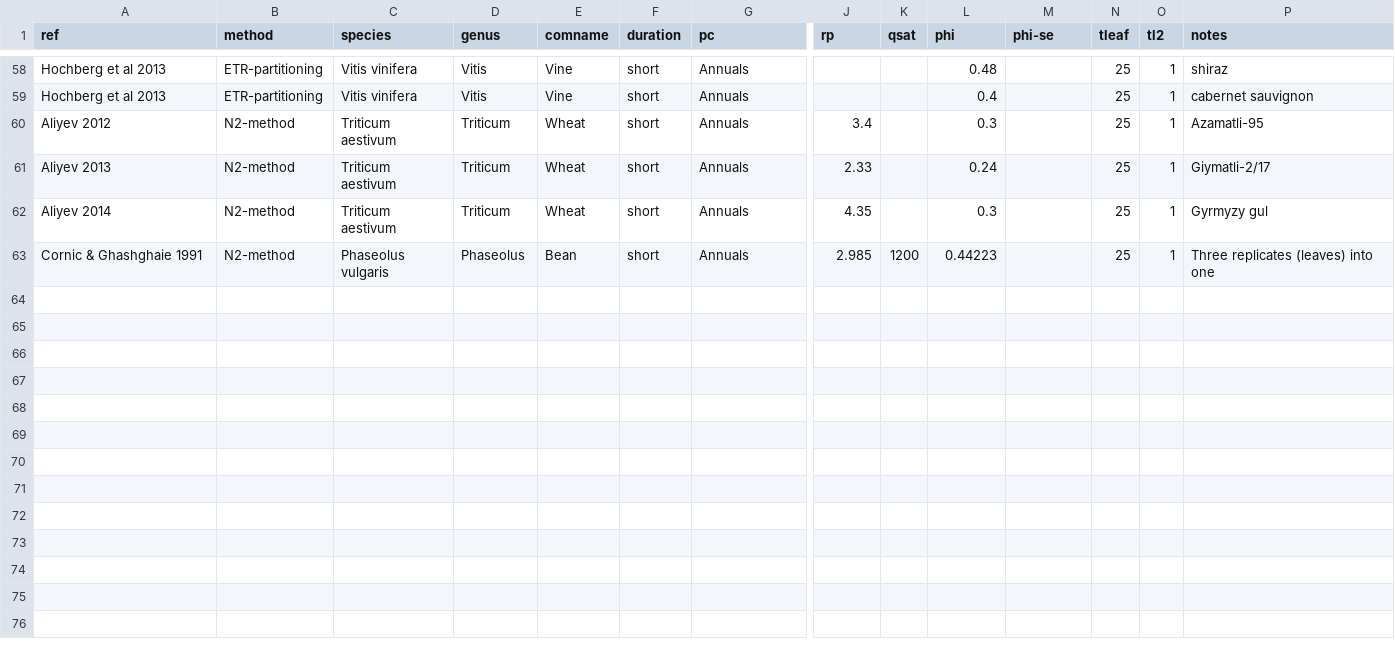
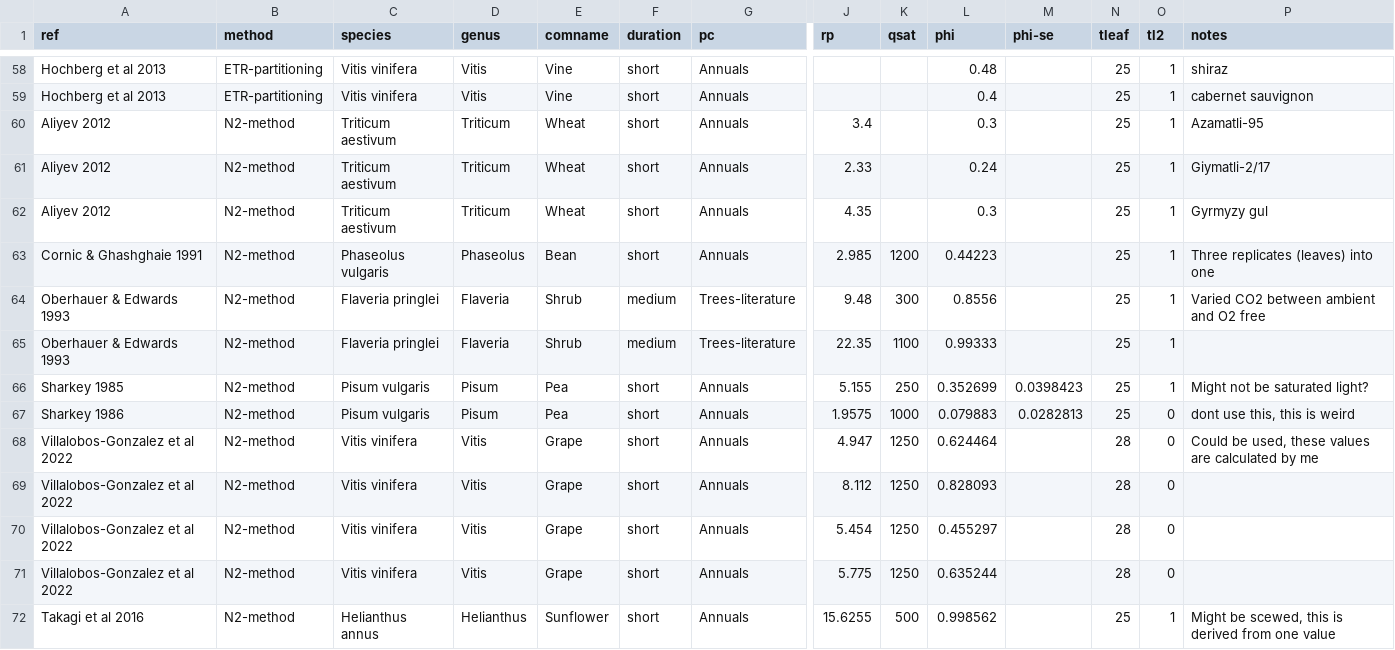
Before and after one commit to Philipdavid2001/Photorespiration-temperate-species, a CSV file: Data/Literature data/Compiled-literature-ALL-DATA.csv, drawn as a sheet; only a part is shown, gaps mark what is left out; rows hold the shown columns only; the diff names each change by its address in the sheet, - before the commit and + after, or states it on an @@ line.

Commit message:
Alot of literature added and compiled

```diff
--- a/Data/Literature data/Compiled-literature-ALL-DATA.csv
+++ b/Data/Literature data/Compiled-literature-ALL-DATA.csv
-A61 (ref): Aliyev 2013
+A61 (ref): Aliyev 2012
-A62 (ref): Aliyev 2014
+A62 (ref): Aliyev 2012
+row 64: Oberhauer & Edwards 1993 | N2-method | Flaveria pringlei | Flaveria | Shrub | medium | Trees-literature | 9.48 | 300 | 0.8556 |  | 25 | 1 | Varied CO2 between ambient and O2 free
+row 65: Oberhauer & Edwards 1993 | N2-method | Flaveria pringlei | Flaveria | Shrub | medium | Trees-literature | 22.35 | 1100 | 0.99333 |  | 25 | 1
+row 66: Sharkey 1985 | N2-method | Pisum vulgaris | Pisum | Pea | short | Annuals | 5.155 | 250 | 0.352699 | 0.0398423 | 25 | 1 | Might not be saturated light?
+row 67: Sharkey 1986 | N2-method | Pisum vulgaris | Pisum | Pea | short | Annuals | 1.9575 | 1000 | 0.079883 | 0.0282813 | 25 | 0 | dont use this, this is weird
+row 68: Villalobos-Gonzalez et al 2022 | N2-method | Vitis vinifera | Vitis | Grape | short | Annuals | 4.947 | 1250 | 0.624464 |  | 28 | 0 | Could be used, these values are calculated by me
+row 69: Villalobos-Gonzalez et al 2022 | N2-method | Vitis vinifera | Vitis | Grape | short | Annuals | 8.112 | 1250 | 0.828093 |  | 28 | 0
+row 70: Villalobos-Gonzalez et al 2022 | N2-method | Vitis vinifera | Vitis | Grape | short | Annuals | 5.454 | 1250 | 0.455297 |  | 28 | 0
+row 71: Villalobos-Gonzalez et al 2022 | N2-method | Vitis vinifera | Vitis | Grape | short | Annuals | 5.775 | 1250 | 0.635244 |  | 28 | 0
+row 72: Takagi et al 2016 | N2-method | Helianthus annus | Helianthus | Sunflower | short | Annuals | 15.6255 | 500 | 0.998562 |  | 25 | 1 | Might be scewed, this is derived from one value
```
Also changed, not shown: 29 other files.
